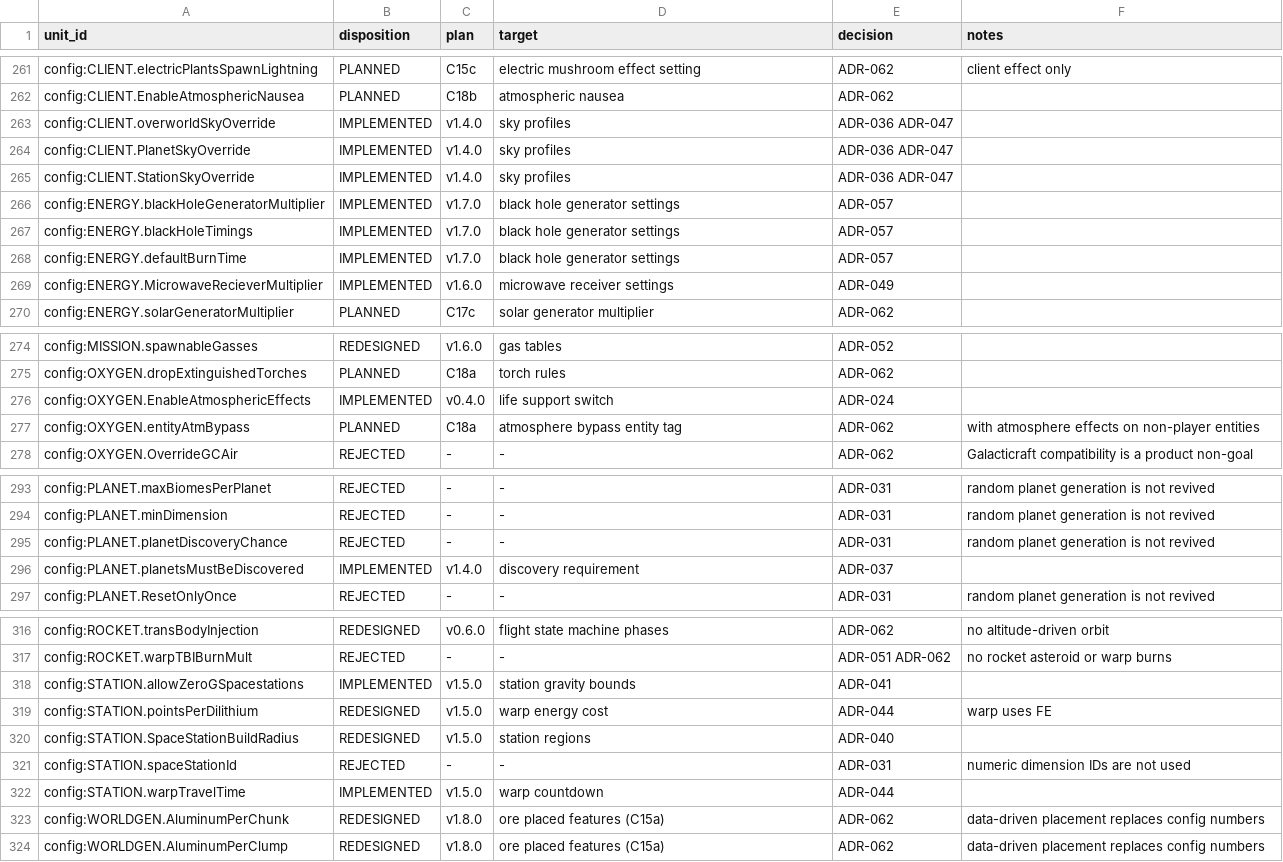
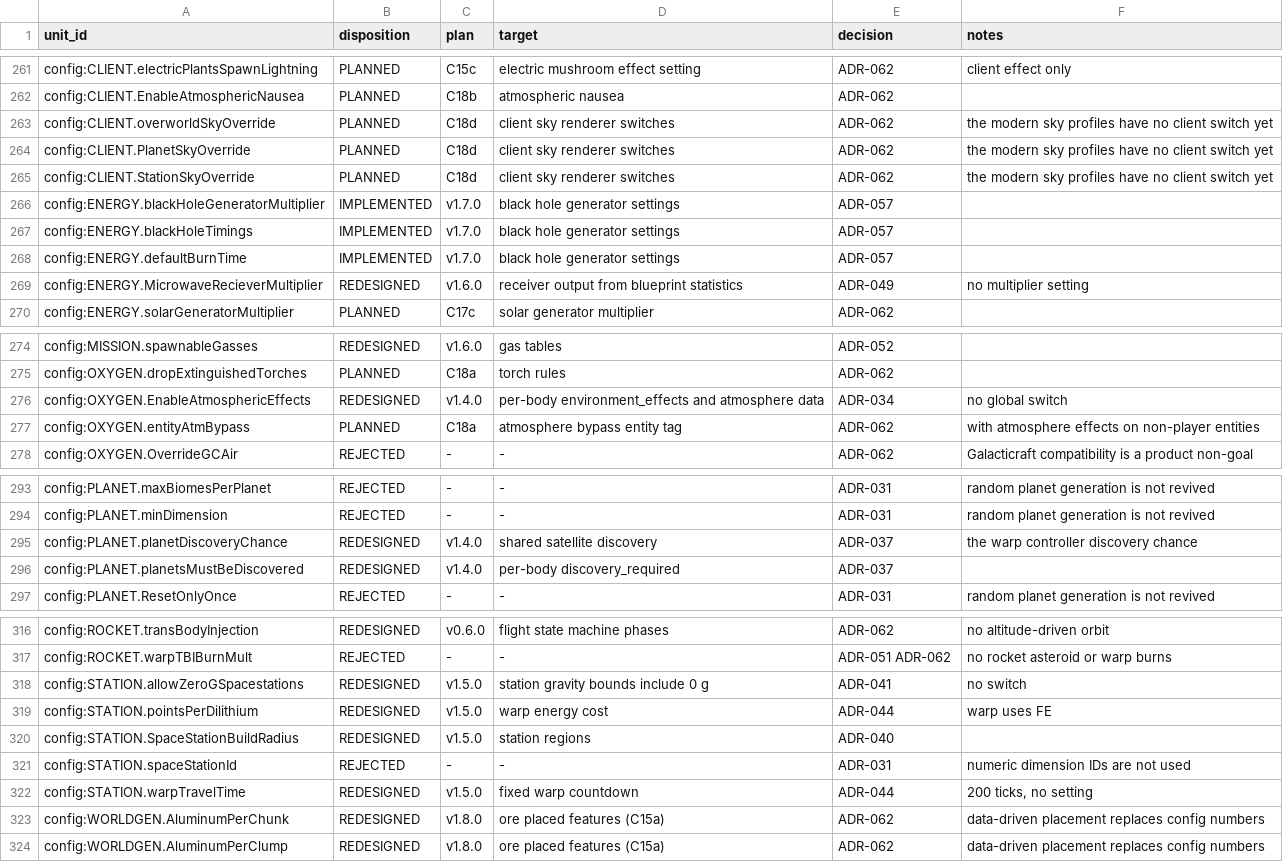
Before and after one commit to sunthemoon/AdvancedRocketry-Community, a CSV file: docs/work/v1.8.0-content-ledger.csv, drawn as a sheet; only a part is shown, gaps mark what is left out; the diff covers the shown part only.

```diff
--- a/docs/work/v1.8.0-content-ledger.csv
+++ b/docs/work/v1.8.0-content-ledger.csv
@@ -262,5 +262,5 @@ config:CLIENT.electricPlantsSpawnLightning,PLANNED,C15c,electric mushroom effect
 config:CLIENT.EnableAtmosphericNausea,PLANNED,C18b,atmospheric nausea,ADR-062,
-config:CLIENT.overworldSkyOverride,IMPLEMENTED,v1.4.0,sky profiles,ADR-036 ADR-047,
-config:CLIENT.PlanetSkyOverride,IMPLEMENTED,v1.4.0,sky profiles,ADR-036 ADR-047,
-config:CLIENT.StationSkyOverride,IMPLEMENTED,v1.4.0,sky profiles,ADR-036 ADR-047,
+config:CLIENT.overworldSkyOverride,PLANNED,C18d,client sky renderer switches,ADR-062,the modern sky profiles have no client switch yet
+config:CLIENT.PlanetSkyOverride,PLANNED,C18d,client sky renderer switches,ADR-062,the modern sky profiles have no client switch yet
+config:CLIENT.StationSkyOverride,PLANNED,C18d,client sky renderer switches,ADR-062,the modern sky profiles have no client switch yet
 config:ENERGY.blackHoleGeneratorMultiplier,IMPLEMENTED,v1.7.0,black hole generator settings,ADR-057,
@@ -268,3 +268,3 @@ config:ENERGY.blackHoleTimings,IMPLEMENTED,v1.7.0,black hole generator settings,
 config:ENERGY.defaultBurnTime,IMPLEMENTED,v1.7.0,black hole generator settings,ADR-057,
-config:ENERGY.MicrowaveRecieverMultiplier,IMPLEMENTED,v1.6.0,microwave receiver settings,ADR-049,
+config:ENERGY.MicrowaveRecieverMultiplier,REDESIGNED,v1.6.0,receiver output from blueprint statistics,ADR-049,no multiplier setting
 config:ENERGY.solarGeneratorMultiplier,PLANNED,C17c,solar generator multiplier,ADR-062,
@@ -275,3 +275,3 @@ config:MISSION.spawnableGasses,REDESIGNED,v1.6.0,gas tables,ADR-052,
 config:OXYGEN.dropExtinguishedTorches,PLANNED,C18a,torch rules,ADR-062,
-config:OXYGEN.EnableAtmosphericEffects,IMPLEMENTED,v0.4.0,life support switch,ADR-024,
+config:OXYGEN.EnableAtmosphericEffects,REDESIGNED,v1.4.0,per-body environment_effects and atmosphere data,ADR-034,no global switch
 config:OXYGEN.entityAtmBypass,PLANNED,C18a,atmosphere bypass entity tag,ADR-062,with atmosphere effects on non-player entities
@@ -294,4 +294,4 @@ config:PLANET.maxBiomesPerPlanet,REJECTED,-,-,ADR-031,random planet generation i
 config:PLANET.minDimension,REJECTED,-,-,ADR-031,random planet generation is not revived
-config:PLANET.planetDiscoveryChance,REJECTED,-,-,ADR-031,random planet generation is not revived
-config:PLANET.planetsMustBeDiscovered,IMPLEMENTED,v1.4.0,discovery requirement,ADR-037,
+config:PLANET.planetDiscoveryChance,REDESIGNED,v1.4.0,shared satellite discovery,ADR-037,the warp controller discovery chance
+config:PLANET.planetsMustBeDiscovered,REDESIGNED,v1.4.0,per-body discovery_required,ADR-037,
 config:PLANET.ResetOnlyOnce,REJECTED,-,-,ADR-031,random planet generation is not revived
@@ -317,3 +317,3 @@ config:ROCKET.transBodyInjection,REDESIGNED,v0.6.0,flight state machine phases,A
 config:ROCKET.warpTBIBurnMult,REJECTED,-,-,ADR-051 ADR-062,no rocket asteroid or warp burns
-config:STATION.allowZeroGSpacestations,IMPLEMENTED,v1.5.0,station gravity bounds,ADR-041,
+config:STATION.allowZeroGSpacestations,REDESIGNED,v1.5.0,station gravity bounds include 0 g,ADR-041,no switch
 config:STATION.pointsPerDilithium,REDESIGNED,v1.5.0,warp energy cost,ADR-044,warp uses FE
@@ -321,3 +321,3 @@ config:STATION.SpaceStationBuildRadius,REDESIGNED,v1.5.0,station regions,ADR-040
 config:STATION.spaceStationId,REJECTED,-,-,ADR-031,numeric dimension IDs are not used
-config:STATION.warpTravelTime,IMPLEMENTED,v1.5.0,warp countdown,ADR-044,
+config:STATION.warpTravelTime,REDESIGNED,v1.5.0,fixed warp countdown,ADR-044,"200 ticks, no setting"
 config:WORLDGEN.AluminumPerChunk,REDESIGNED,v1.8.0,ore placed features (C15a),ADR-062,data-driven placement replaces config numbers
```
Also changed, not shown: 9 edited cells elsewhere in this file, docs/work/v1.8.0-asset-plan.csv, 2 other files.
